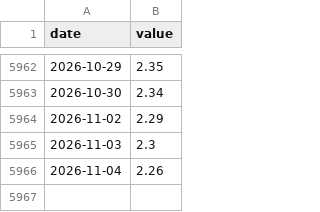
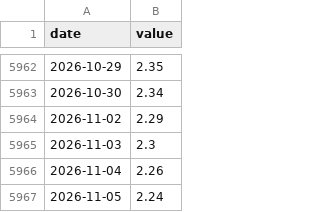
Before and after one commit to Michaelz1599/forte-markets, a CSV file: data/series/bei10.csv, drawn as a sheet; only a part is shown, gaps mark what is left out; the diff names each change by its address in the sheet, - before the commit and + after, or states it on an @@ line.

```diff
--- a/data/series/bei10.csv
+++ b/data/series/bei10.csv
+row 5967: 2026-11-05 | 2.24
```
Also changed, not shown: data/series/bei5.csv, data/series/t10y2y.csv, 19 other files.
